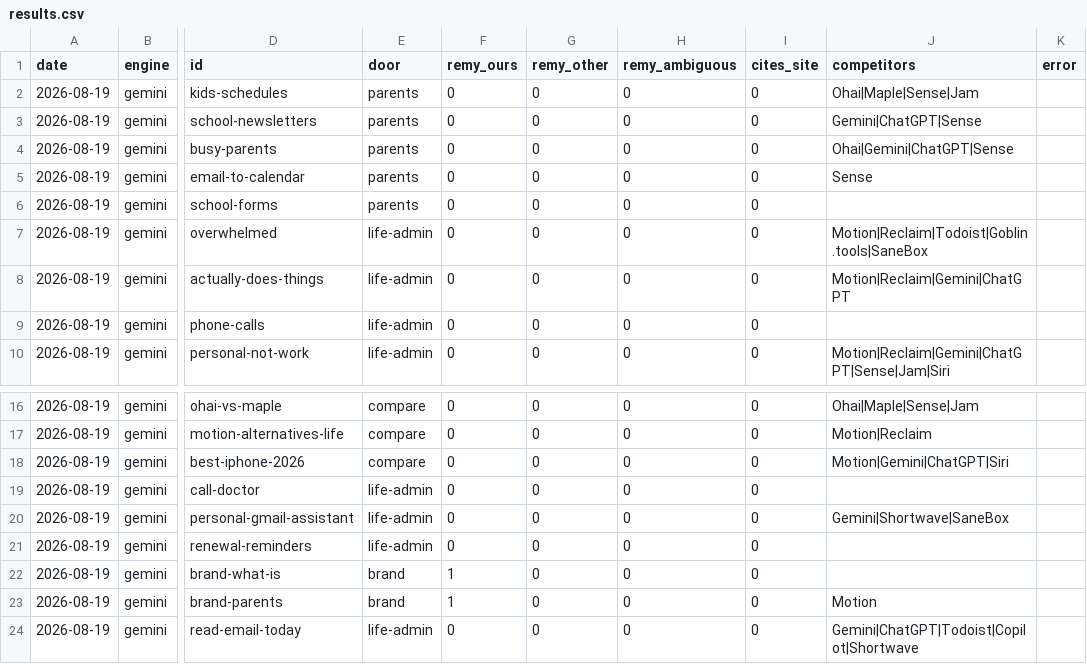
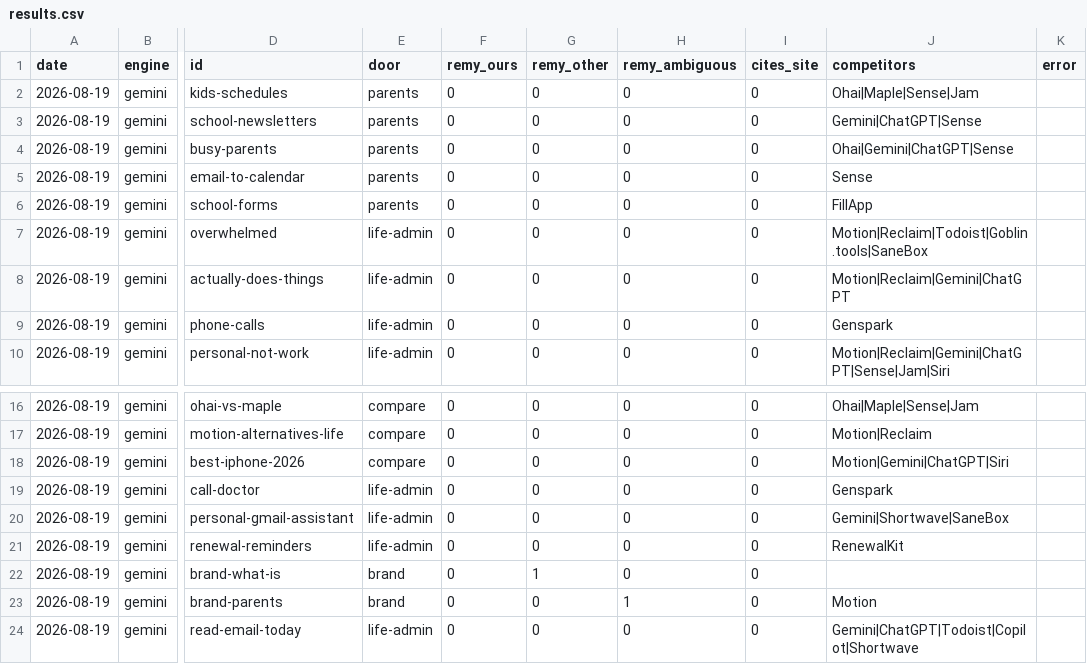
Before and after one commit to rkattech/hey-remy, a CSV file: tools/visibility/runs/2026-08-19/results.csv, drawn as a sheet; only a part is shown, gaps mark what is left out; the diff names each change by its address in the sheet, - before the commit and + after, or states it on an @@ line.

Commit message:
phone-call page faces Genspark Call For Me honestly; tracker: stricter Remy detection (prompt-echo excluded), --rescore, Genspark/RenewalKit/FillApp tracked; baseline rescored to 0/25

```diff
--- a/tools/visibility/runs/2026-08-19/results.csv
+++ b/tools/visibility/runs/2026-08-19/results.csv
-J6 (competitors): (empty)
+J6 (competitors): FillApp
-J9 (competitors): (empty)
+J9 (competitors): Genspark
-J19 (competitors): (empty)
+J19 (competitors): Genspark
-J21 (competitors): (empty)
+J21 (competitors): RenewalKit
-F22:F23 (remy_ours): 1
+F22:F23 (remy_ours): 0
-G22 (remy_other): 0
+G22 (remy_other): 1
-H23 (remy_ambiguous): 0
+H23 (remy_ambiguous): 1
```
Also changed, not shown: 5 other files.
